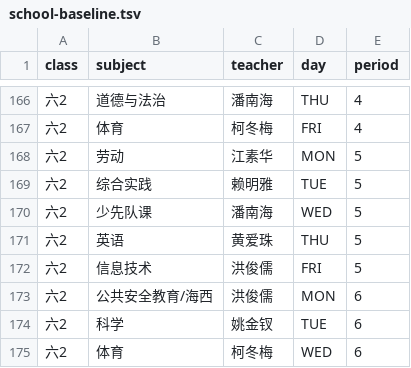
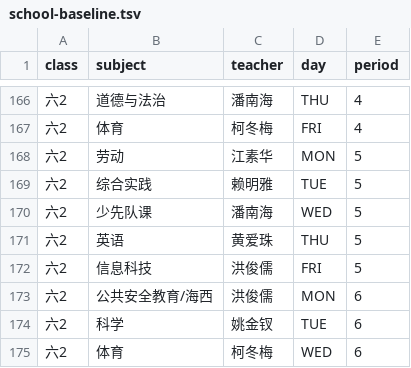
Before and after one commit to laishengkai20050204/temperature, a TSV file: data/school-baseline.tsv, drawn as a sheet; only a part is shown, gaps mark what is left out; the diff covers the shown part only.

```diff
--- a/data/school-baseline.tsv
+++ b/data/school-baseline.tsv
@@ -171,3 +171,3 @@ class	subject	teacher	day	period
 六2	英语	黄爱珠	THU	5
-六2	信息技术	洪俊儒	FRI	5
+六2	信息科技	洪俊儒	FRI	5
 六2	公共安全教育/海西	洪俊儒	MON	6
```
Also changed, not shown: 21 edited cells elsewhere in this file.
